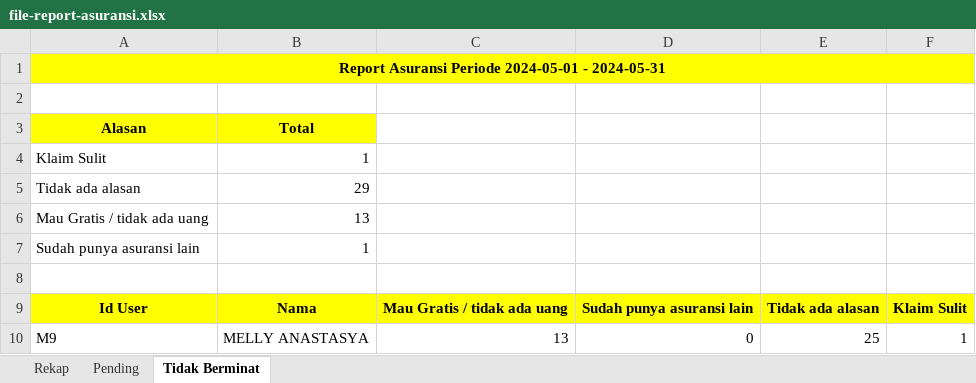
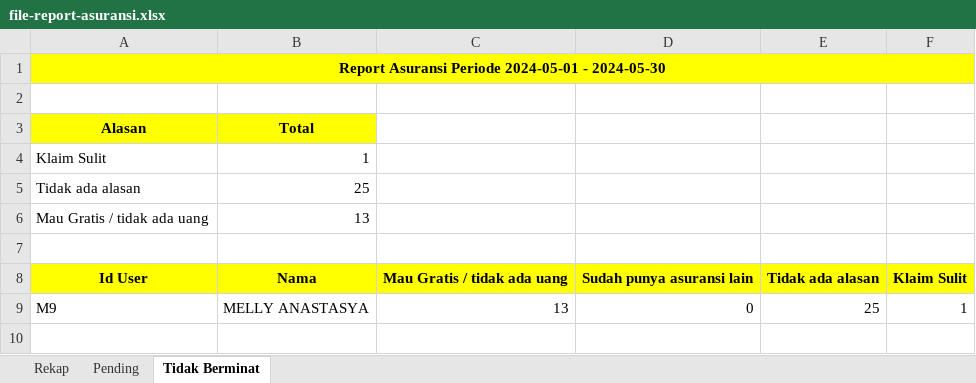
Before and after one commit to Rahmat-Afriyadi/wkm-api, an Excel workbook: file-report-asuransi.xlsx, sheet Tidak Berminat, drawn as a sheet; values as stored, in another font and other column widths than the file's, no borders; the diff names each change by its address in the sheet, - before the commit and + after, or states it on an @@ line.

```diff
--- a/file-report-asuransi.xlsx (sheet Tidak Berminat)
+++ b/file-report-asuransi.xlsx (sheet Tidak Berminat)
-A1 (Alasan): …2024-05-01 - 2024-05-31
+A1 (Alasan): …2024-05-01 - 2024-05-30
-B5 (Total): 29
+B5 (Total): 25
-row 7: Sudah punya asuransi lain | 1
```
Also changed, not shown: sheet Pending, sheet Rekap, 6 other files.
